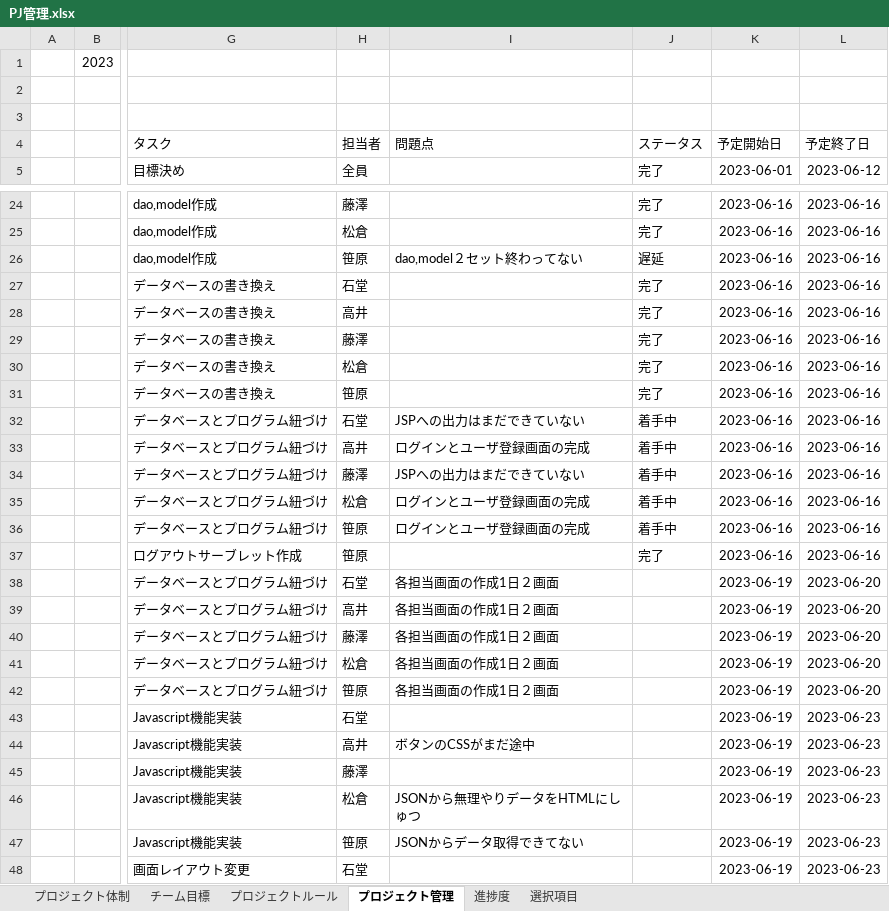
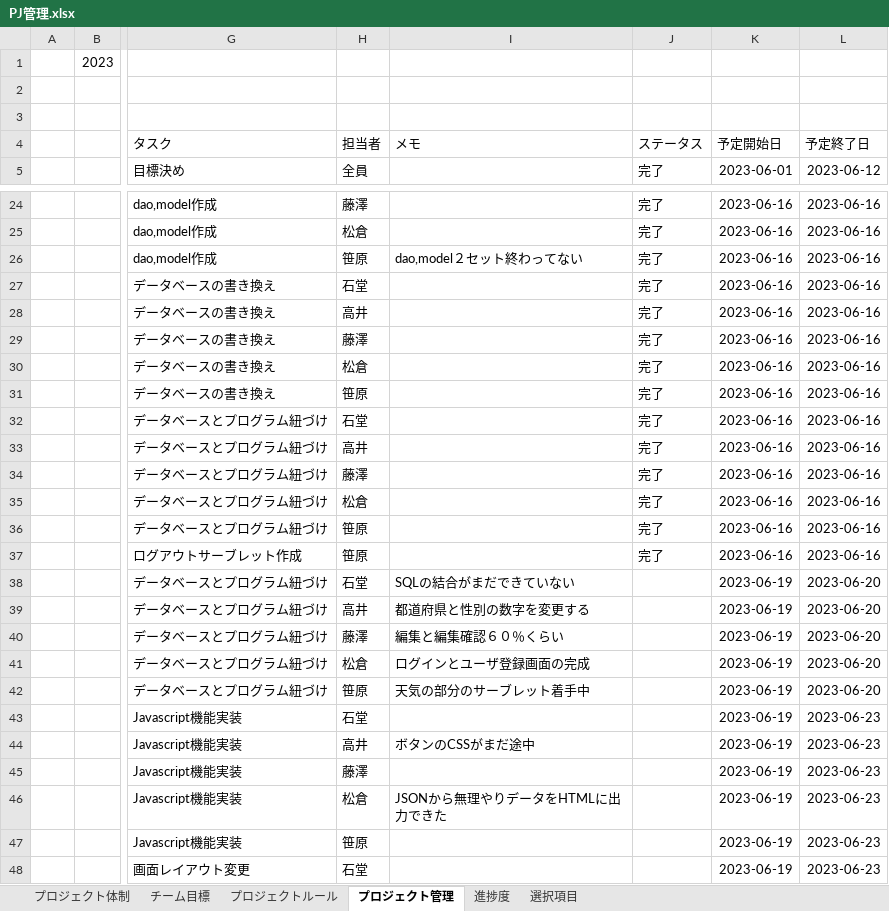
Before and after one commit to dojo2023/C-4, an Excel workbook: doc/PJ管理.xlsx, sheet プロジェクト管理, drawn as a sheet; only a part is shown, gaps mark what is left out; values as stored, in another font and other column widths than the file's, no borders; charts and pictures and conditional formats and table styles not drawn; the diff names each change by its address in the sheet, - before the commit and + after, or states it on an @@ line.

Commit message:
PJ管理更新済み

```diff
--- a/doc/PJ管理.xlsx (sheet プロジェクト管理)
+++ b/doc/PJ管理.xlsx (sheet プロジェクト管理)
-I4: 問題点
+I4: メモ
-J26: 遅延
+J26: 完了
-I32: JSPへの出力はまだできていない
+I32: (empty)
-J32:J36: 着手中
+J32:J36: 完了
-I33: ログインとユーザ登録画面の完成
+I33: (empty)
-I34: JSPへの出力はまだできていない
+I34: (empty)
-I35:I36: ログインとユーザ登録画面の完成
+I35:I36: (empty)
-I38: 各担当画面の作成1日２画面
+I38: SQLの結合がまだできていない
-I39: 各担当画面の作成1日２画面
+I39: 都道府県と性別の数字を変更する
-I40: 各担当画面の作成1日２画面
+I40: 編集と編集確認６０％くらい
-I41: 各担当画面の作成1日２画面
+I41: ログインとユーザ登録画面の完成
-I42: 各担当画面の作成1日２画面
+I42: 天気の部分のサーブレット着手中
-I46: JSONから無理やりデータをHTMLにしゅつ
+I46: JSONから無理やりデータをHTMLに出力できた
-I47: JSONからデータ取得できてない
+I47: (empty)
```
Also changed, not shown: sheet 進捗度, sheet 選択項目, charts or pictures.
